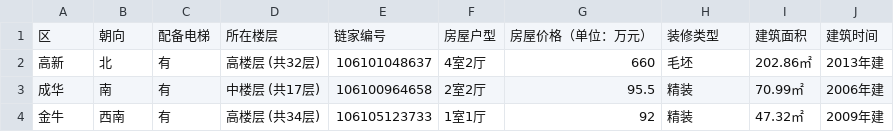
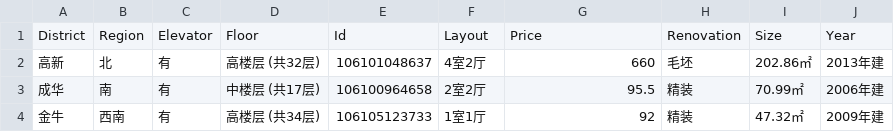
Before and after one commit to dawnsky2333/lianjia, a CSV file: lianjia/spiders/cd_information.csv, drawn as a sheet; only a part is shown.

Commit message:
修改字段名

```diff
--- a/lianjia/spiders/cd_information.csv
+++ b/lianjia/spiders/cd_information.csv
@@ -1,2 +1,2 @@
-区,朝向,配备电梯,所在楼层,链家编号,房屋户型,房屋价格（单位：万元）,装修类型,建筑面积,建筑时间
+District,Region,Elevator,Floor,Id,Layout,Price,Renovation,Size,Year
 高新,北,有,高楼层 (共32层),106101048637,4室2厅,660,毛坯,202.86㎡,2013年建
```
